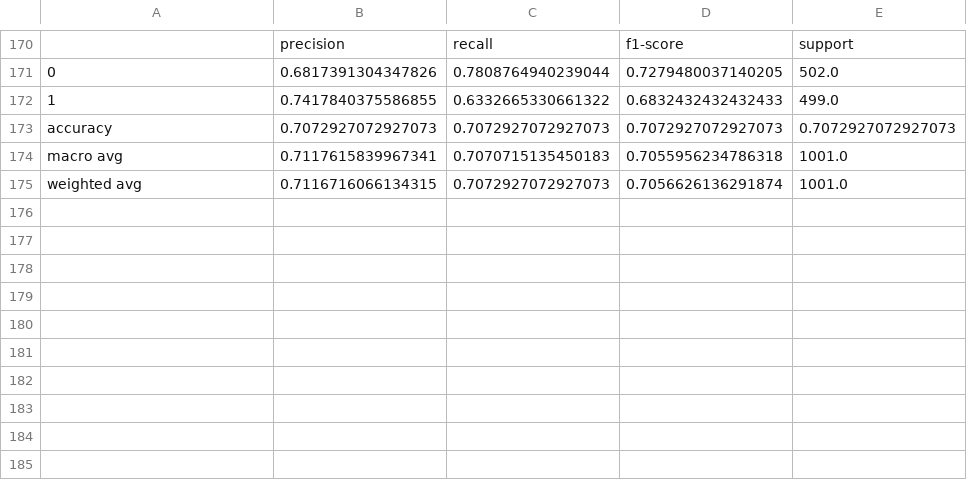
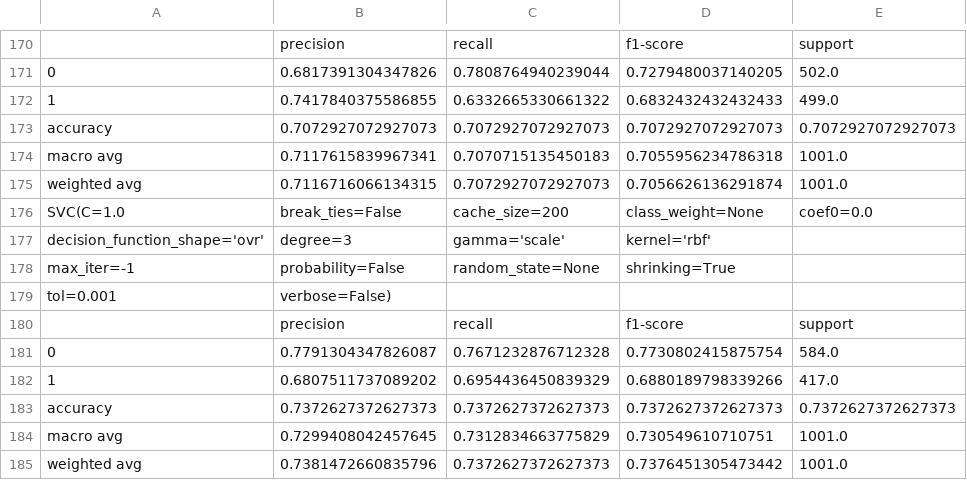
Before and after one commit to RossSingleton/dissertation, a CSV file: results.csv, drawn as a sheet; only a part is shown, gaps mark what is left out.

```diff
--- a/results.csv
+++ b/results.csv
@@ -175 +175,11 @@ macro avg,0.7117615839967341,0.7070715135450183,0.7055956234786318,1001.0
 weighted avg,0.7116716066134315,0.7072927072927073,0.7056626136291874,1001.0
+SVC(C=1.0, break_ties=False, cache_size=200, class_weight=None, coef0=0.0,
+    decision_function_shape='ovr', degree=3, gamma='scale', kernel='rbf',
+    max_iter=-1, probability=False, random_state=None, shrinking=True,
+    tol=0.001, verbose=False)
+,precision,recall,f1-score,support
+0,0.7791304347826087,0.7671232876712328,0.7730802415875754,584.0
+1,0.6807511737089202,0.6954436450839329,0.6880189798339266,417.0
+accuracy,0.7372627372627373,0.7372627372627373,0.7372627372627373,0.7372627372627373
+macro avg,0.7299408042457645,0.7312834663775829,0.730549610710751,1001.0
+weighted avg,0.7381472660835796,0.7372627372627373,0.7376451305473442,1001.0
```
Also changed, not shown: 2 other files.
